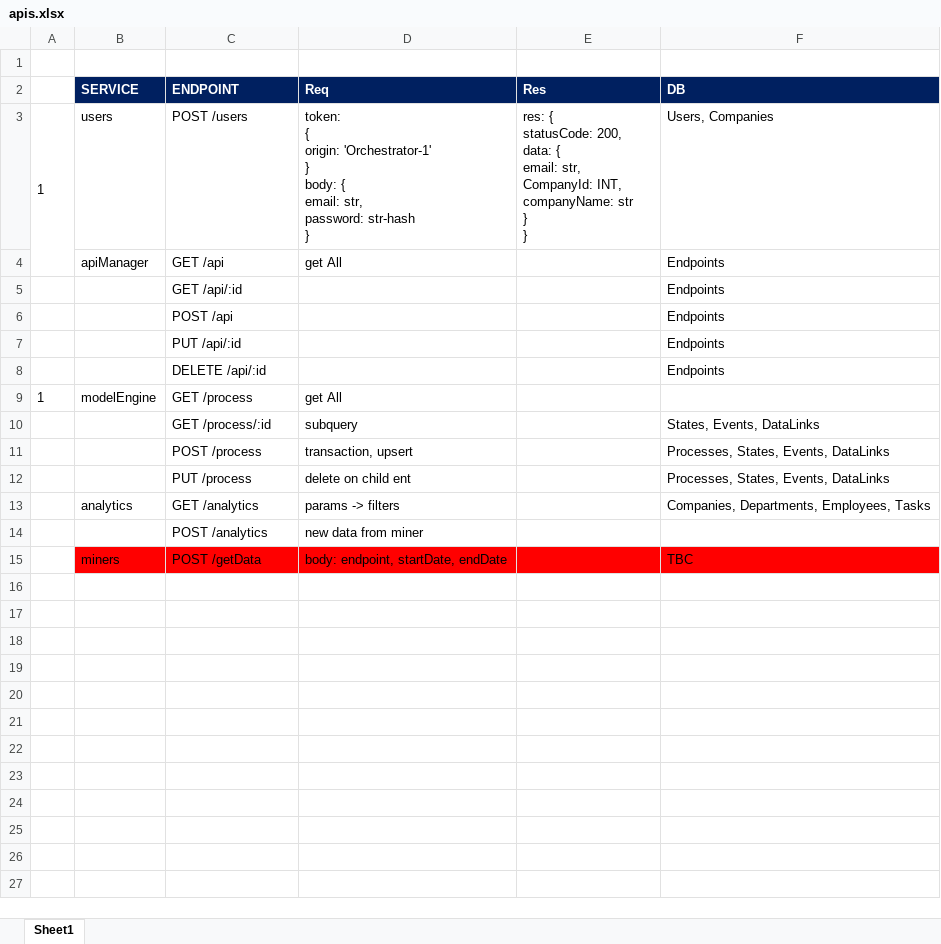
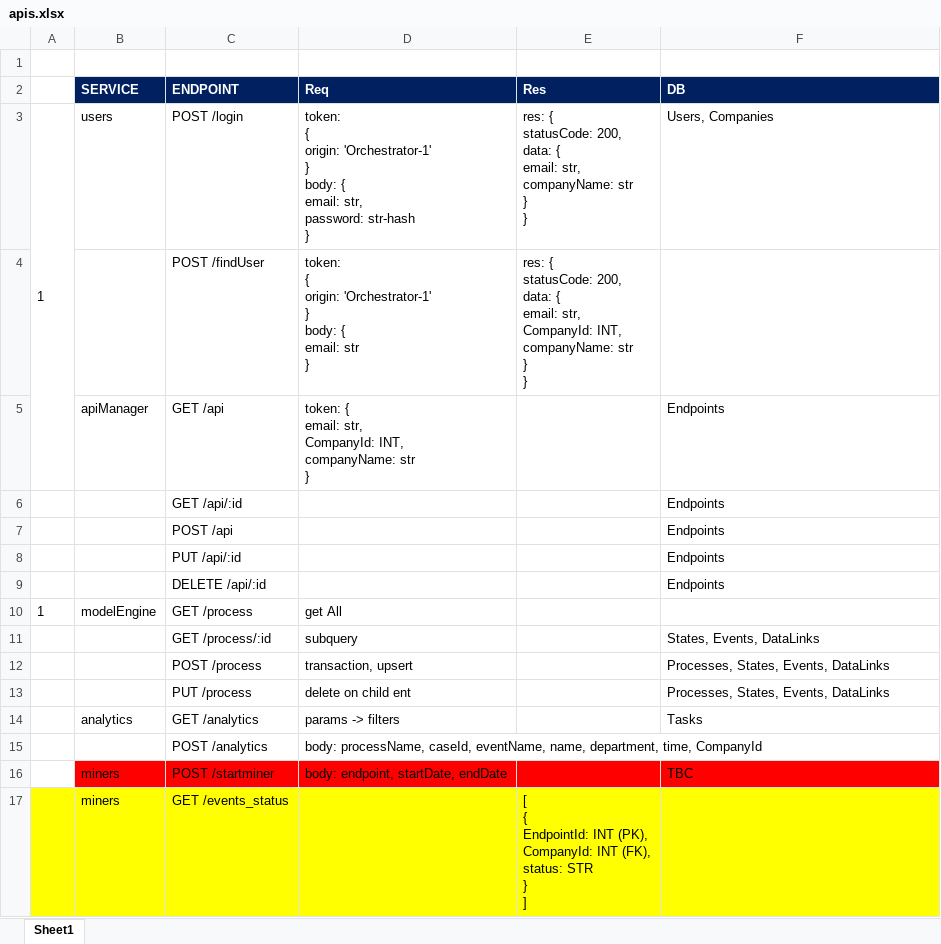
Before and after one commit to Alexwilliam112/synapse, an Excel workbook: apis.xlsx, sheet Sheet1, drawn as a sheet; values as stored, in another font and other column widths than the file's, no borders; addresses are those after the commit; ↵ is a line break in a cell; the diff names each change by its address in the sheet, - before the commit and + after, or states it on an @@ line.

Commit message:
docs: -

```diff
--- a/apis.xlsx (sheet Sheet1)
+++ b/apis.xlsx (sheet Sheet1)
-C3 (ENDPOINT): POST /users
+C3 (ENDPOINT): POST /login
-E3 (Res): …email: str, ↵ CompanyId: INT, ↵ companyName: str…
+E3 (Res): …email: str, ↵ companyName: str…
+row 4:  |  | POST /findUser | token: ↵ { ↵ origin: 'Orchestrator-1' ↵ } ↵ body: { ↵ email: str ↵ } | res: { ↵ statusCode: 200, ↵ data: { ↵ email: str, ↵ CompanyId: INT, ↵ companyName: str ↵ } ↵ }
-D5 (Req): get All
+D5 (Req): token: { ↵ email: str, ↵ CompanyId: INT, ↵ companyName: str ↵ }
-F14 (DB): Companies, Departments, Employees, Tasks
+F14 (DB): Tasks
-D15 (Req): new data from miner
+D15 (Req): body: processName, caseId, eventName, name, department, time, CompanyId
-C16 (ENDPOINT): POST /getData
+C16 (ENDPOINT): POST /startminer
+row 17:  | miners | GET /events_status |  | [ ↵ { ↵ EndpointId: INT (PK), ↵ CompanyId: INT (FK), ↵ status: STR ↵ } ↵ ]
```
